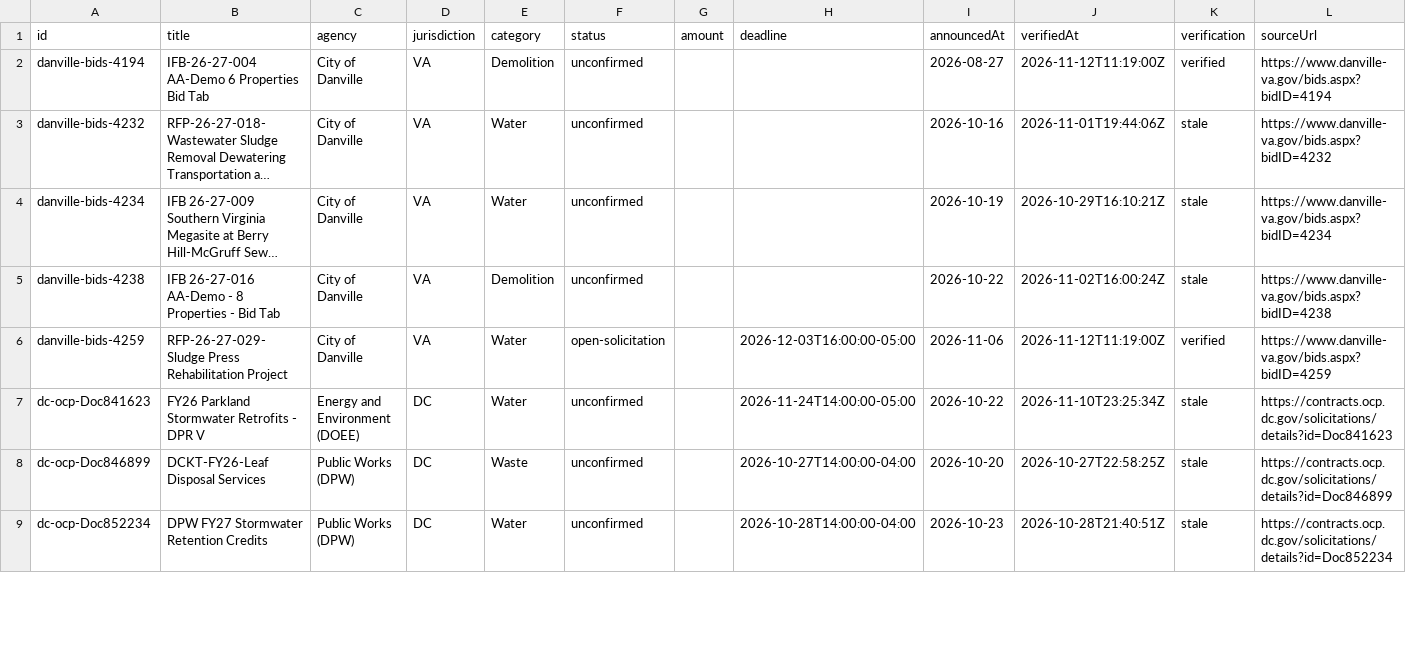
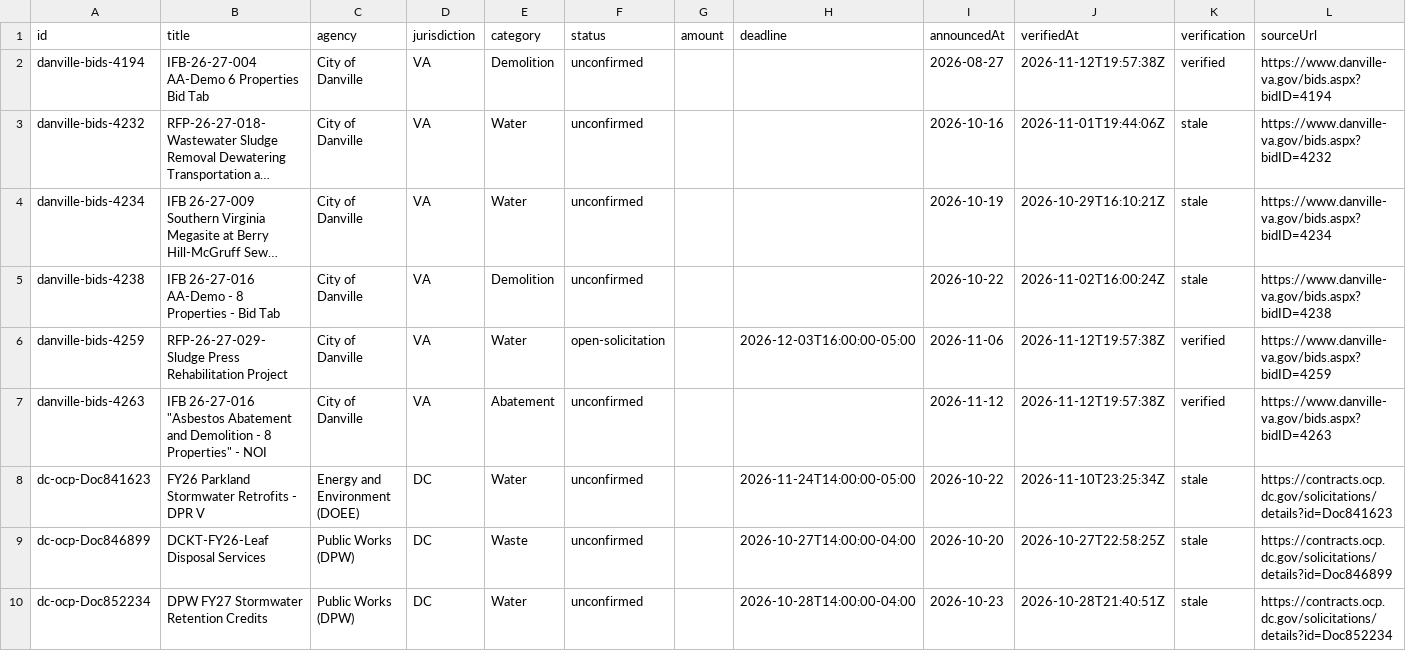
Before and after one commit to tzj410/CleanupSignal, a CSV file: public/reports/signals.csv, drawn as a sheet; only a part is shown; long unchanged cells end in …; the diff covers the shown part only; the diff names each change by its address in the sheet, - before the commit and + after, or states it on an @@ line.

Commit message:
Refresh verified source checks and environmental project brief

```diff
--- a/public/reports/signals.csv
+++ b/public/reports/signals.csv
-J2 (verifiedAt): 2026-11-12T11:19:00Z
+J2 (verifiedAt): 2026-11-12T19:57:38Z
-J6 (verifiedAt): 2026-11-12T11:19:00Z
+J6 (verifiedAt): 2026-11-12T19:57:38Z
+row 7: danville-bids-4263 | IFB 26-27-016 "Asbestos Abatement and Demolition - 8 Properties" - NOI | City of Danville | VA | Abatement | unconfirmed |  |  | 2026-11-12 | 2026-11-12T19:57:38Z | verified | https://www.danville-va.gov/bids.aspx?bidID=4263
```
Also changed, not shown: 16 edited cells elsewhere in this file, 4 other files.
